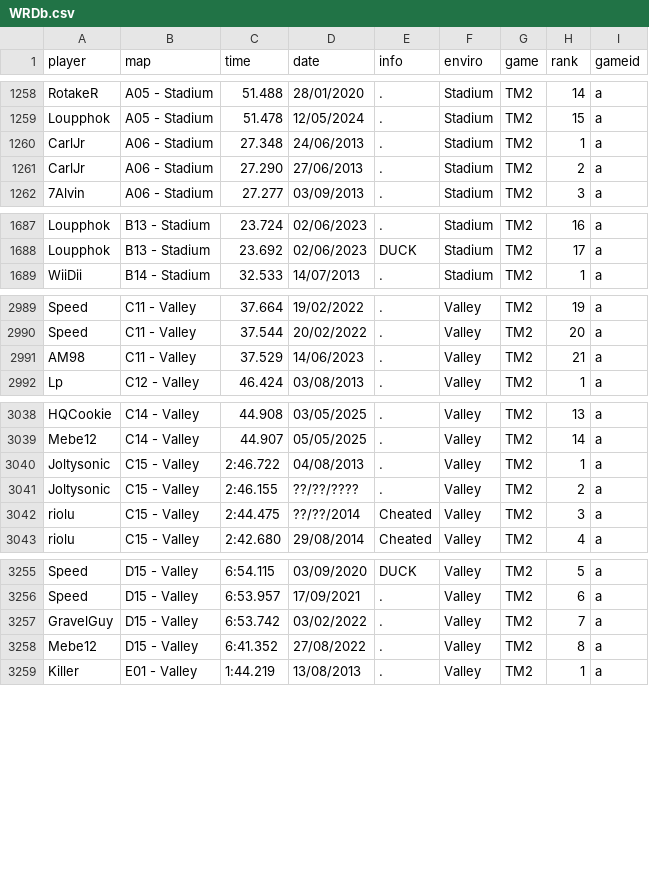
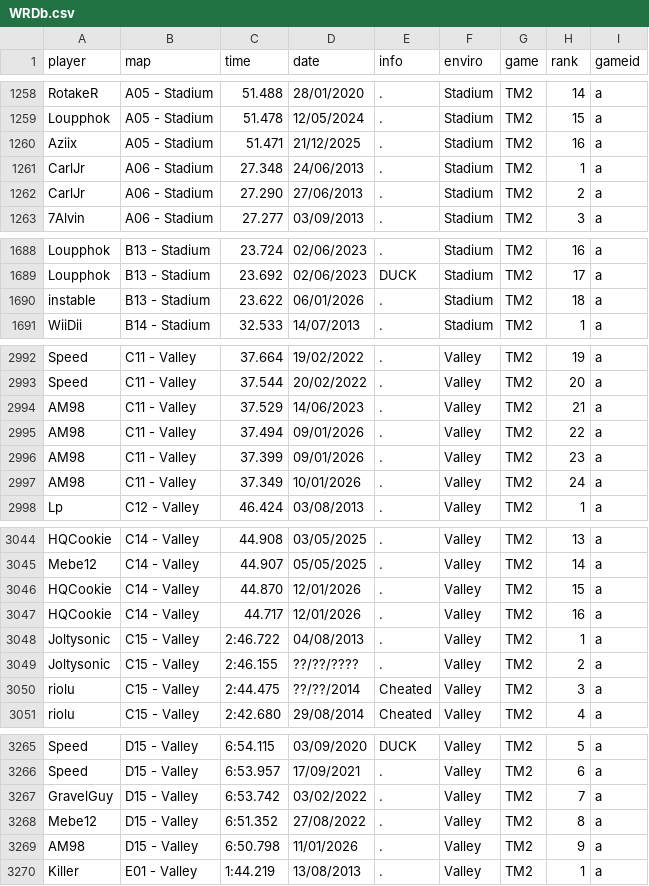
Before and after one commit to Loupphok/TWRC, a CSV file: data/WRDb.csv, drawn as a sheet; only a part is shown, gaps mark what is left out; the diff covers the shown part only.

Commit message:
Update WRDb.csv

```diff
--- a/data/WRDb.csv
+++ b/data/WRDb.csv
@@ -1259,2 +1259,3 @@ RotakeR;A05 - Stadium;51.488;28/01/2020;.;Stadium;TM2;14;a
 Loupphok;A05 - Stadium;51.478;12/05/2024;.;Stadium;TM2;15;a
+Aziix;A05 - Stadium;51.471;21/12/2025;.;Stadium;TM2;16;a
 CarlJr;A06 - Stadium;27.348;24/06/2013;.;Stadium;TM2;1;a
@@ -1688,2 +1689,3 @@ Loupphok;B13 - Stadium;23.724;02/06/2023;.;Stadium;TM2;16;a
 Loupphok;B13 - Stadium;23.692;02/06/2023;DUCK;Stadium;TM2;17;a
+instable;B13 - Stadium;23.622;06/01/2026;.;Stadium;TM2;18;a
 WiiDii;B14 - Stadium;32.533;14/07/2013;.;Stadium;TM2;1;a
@@ -2991,2 +2994,5 @@ Speed;C11 - Valley;37.544;20/02/2022;.;Valley;TM2;20;a
 AM98;C11 - Valley;37.529;14/06/2023;.;Valley;TM2;21;a
+AM98;C11 - Valley;37.494;09/01/2026;.;Valley;TM2;22;a
+AM98;C11 - Valley;37.399;09/01/2026;.;Valley;TM2;23;a
+AM98;C11 - Valley;37.349;10/01/2026;.;Valley;TM2;24;a
 Lp;C12 - Valley;46.424;03/08/2013;.;Valley;TM2;1;a
@@ -3039,2 +3045,4 @@ HQCookie;C14 - Valley;44.908;03/05/2025;.;Valley;TM2;13;a
 Mebe12;C14 - Valley;44.907;05/05/2025;.;Valley;TM2;14;a
+HQCookie;C14 - Valley;44.870;12/01/2026;.;Valley;TM2;15;a
+HQCookie;C14 - Valley;44.717;12/01/2026;.;Valley;TM2;16;a
 Joltysonic;C15 - Valley;2:46.722;04/08/2013;.;Valley;TM2;1;a
@@ -3257,3 +3267,4 @@ Speed;D15 - Valley;6:53.957;17/09/2021;.;Valley;TM2;6;a
 GravelGuy;D15 - Valley;6:53.742;03/02/2022;.;Valley;TM2;7;a
-Mebe12;D15 - Valley;6:41.352;27/08/2022;.;Valley;TM2;8;a
+Mebe12;D15 - Valley;6:51.352;27/08/2022;.;Valley;TM2;8;a
+AM98;D15 - Valley;6:50.798;11/01/2026;.;Valley;TM2;9;a
 Killer;E01 - Valley;1:44.219;13/08/2013;.;Valley;TM2;1;a
```
Also changed, not shown: 9 added rows and 1 edited cell elsewhere in this file.
